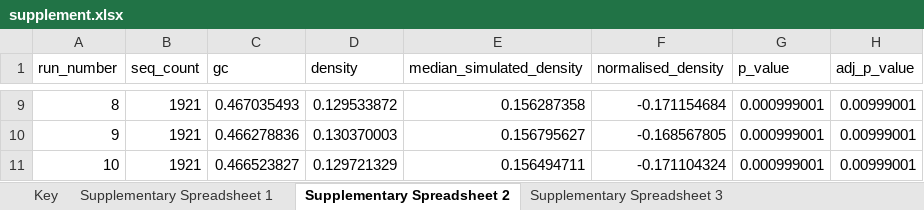
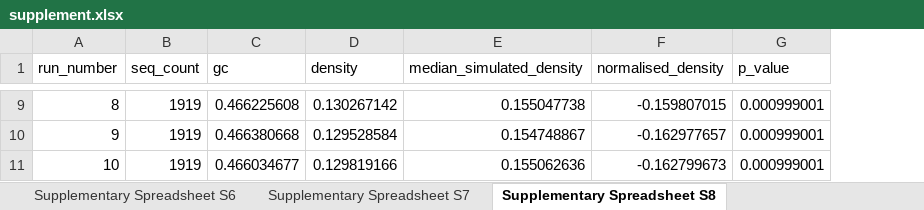
Before and after one commit to la466/lincrna_stops_repo, an Excel workbook: supplement.xlsx, sheet Supplementary Spreadsheet S8, drawn as a sheet; only a part is shown, gaps mark what is left out; values as stored, in another font and other column widths than the file's, no borders; the diff covers the shown part only; the diff names each change by its address in the sheet, - before the commit and + after, or states it on an @@ line.

```diff
--- a/supplement.xlsx (sheet Supplementary Spreadsheet S8)
+++ b/supplement.xlsx (sheet Supplementary Spreadsheet S8)
-sheet tab: Supplementary Spreadsheet 2
+sheet tab: Supplementary Spreadsheet S8
-sheet tab: Supplementary Spreadsheet 1
-sheet tab: Supplementary Spreadsheet 3
+sheet tab: Supplementary Spreadsheet S6
+sheet tab: Supplementary Spreadsheet S7
-column H (adj_p_value), rows 9-11: all 0.00999001
-B9:B11 (seq_count): 1921
+B9:B11 (seq_count): 1919
-C9 (gc): 0.467035493
+C9 (gc): 0.466225608
-D9 (density): 0.129533872
+D9 (density): 0.130267142
-E9 (median_simulated_density): 0.156287358
+E9 (median_simulated_density): 0.155047738
-F9 (normalised_density): -0.171154684
+F9 (normalised_density): -0.159807015
-C10 (gc): 0.466278836
+C10 (gc): 0.466380668
-D10 (density): 0.130370003
+D10 (density): 0.129528584
-E10 (median_simulated_density): 0.156795627
+E10 (median_simulated_density): 0.154748867
-F10 (normalised_density): -0.168567805
+F10 (normalised_density): -0.162977657
-C11 (gc): 0.466523827
+C11 (gc): 0.466034677
-D11 (density): 0.129721329
+D11 (density): 0.129819166
-E11 (median_simulated_density): 0.156494711
+E11 (median_simulated_density): 0.155062636
-F11 (normalised_density): -0.171104324
+F11 (normalised_density): -0.162799673
```
Also changed, not shown: 35 edited cells elsewhere in this sheet, sheet Key, sheet Supplementary Spreadsheet S10, sheet Supplementary Spreadsheet S12, sheet Supplementay Spreadsheet S11, other sheet tabs, 11 other files.
